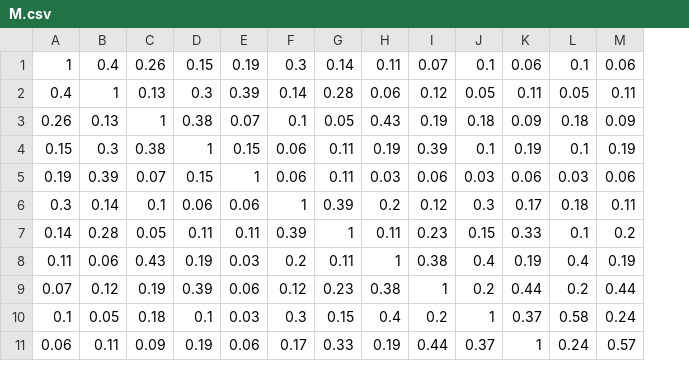
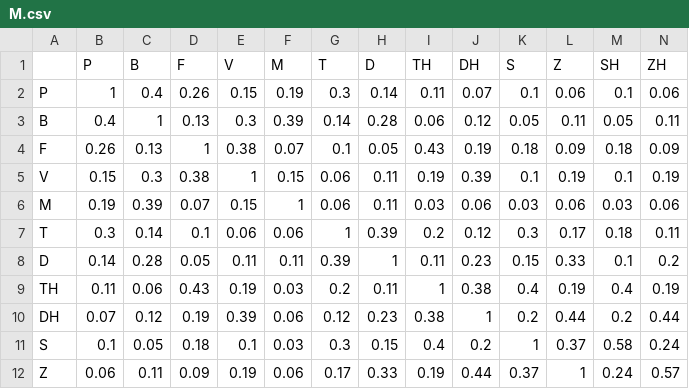
Before and after one commit to acrylic-origami/reaction-maps, a CSV file: M.csv, drawn as a sheet; only a part is shown; addresses are those after the commit; rows hold the shown columns only; the diff names each change by its address in the sheet, - before the commit and + after, or states it on an @@ line.

Commit message:
Add row and column labels to M.csv

```diff
--- a/M.csv
+++ b/M.csv
+column A, rows 2-12: P | B | F | V | M | T | D | TH | DH | S | Z
+row 1:  | P | B | F | V | M | T | D | TH | DH | S | Z | SH | ZH
```
